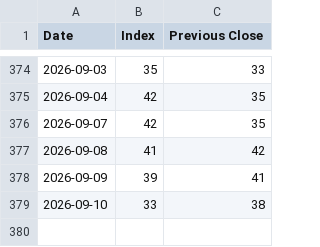
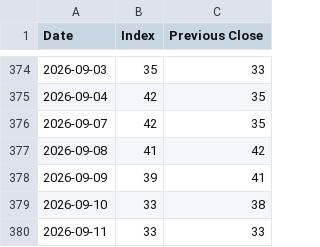
Before and after one commit to yannickmellow/dashboard, a CSV file: fear_and_greed_history.csv, drawn as a sheet; only a part is shown, gaps mark what is left out; the diff names each change by its address in the sheet, - before the commit and + after, or states it on an @@ line.

```diff
--- a/fear_and_greed_history.csv
+++ b/fear_and_greed_history.csv
+row 380: 2026-09-11 | 33 | 33
```
Also changed, not shown: 11 other files.
